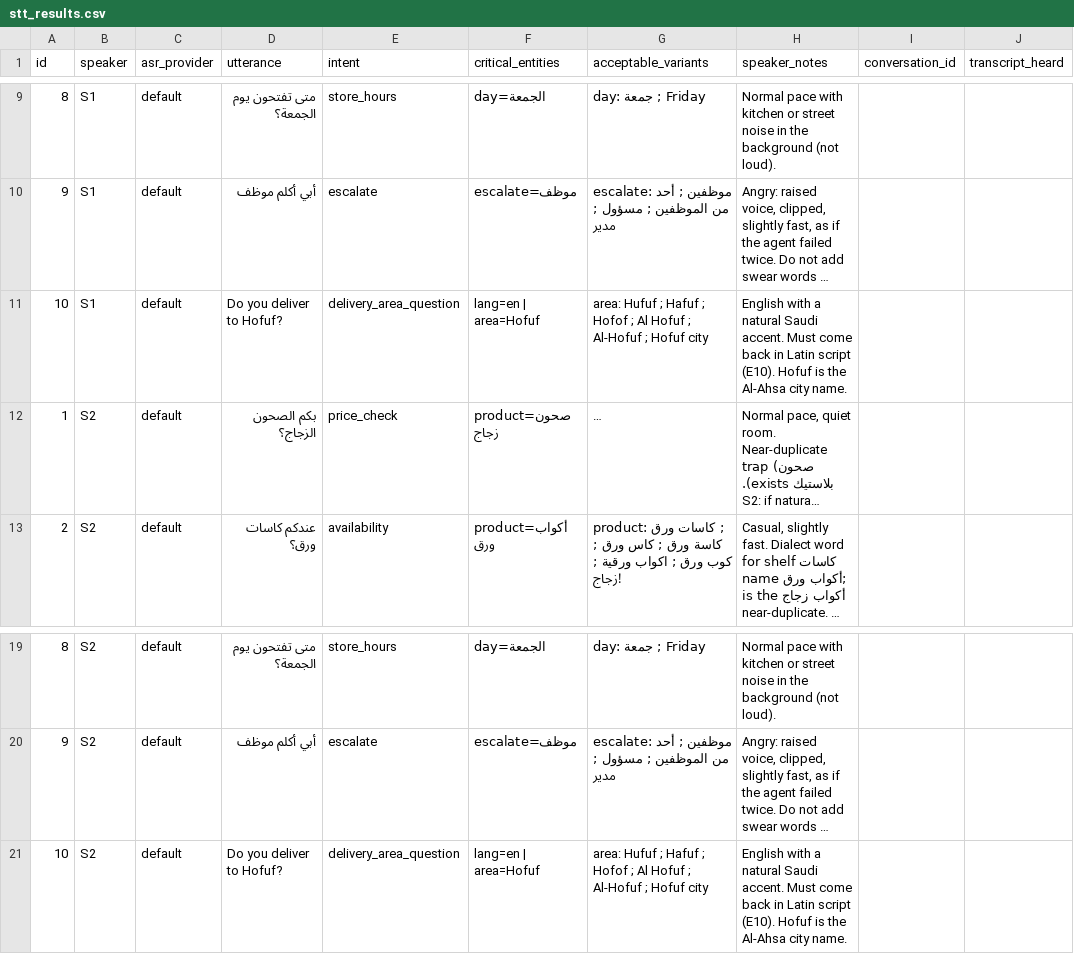
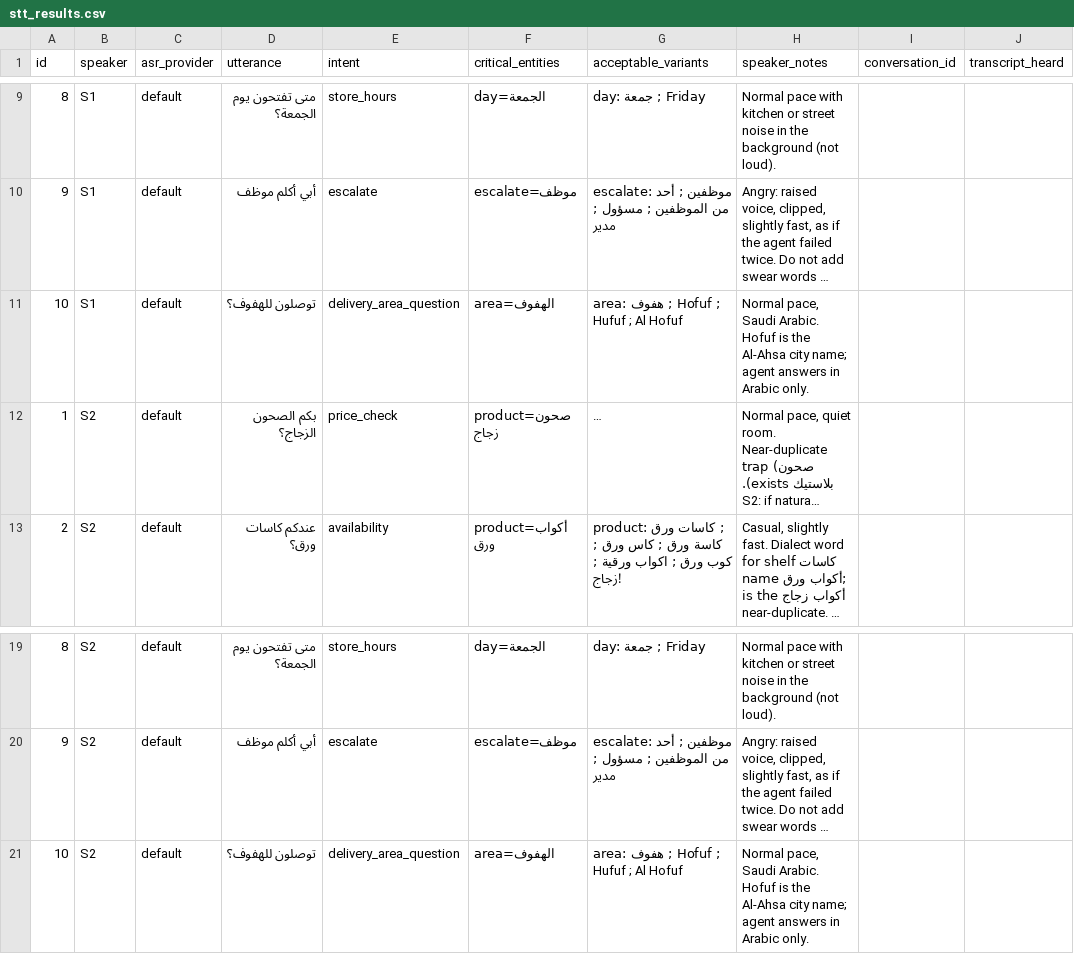
Before and after one commit to gzjz10/saudi-voice-receptionist, a CSV file: docs/phase0/stt_results.csv, drawn as a sheet; only a part is shown, gaps mark what is left out; long unchanged cells end in …; the diff names each change by its address in the sheet, - before the commit and + after, or states it on an @@ line.

```diff
--- a/docs/phase0/stt_results.csv
+++ b/docs/phase0/stt_results.csv
-D11 (utterance): Do you deliver to Hofuf?
+D11 (utterance): توصلون للهفوف؟
-F11 (critical_entities): lang=en | area=Hofuf
+F11 (critical_entities): area=الهفوف
-G11 (acceptable_variants): area: Hufuf ; Hafuf ; Hofof ; Al Hofuf ; Al-Hofuf ; Hofuf city
+G11 (acceptable_variants): area: هفوف ; Hofuf ; Hufuf ; Al Hofuf
-H11 (speaker_notes): English with a natural Saudi accent. Must come back in Latin script (E10). Hofuf is the Al-Ahsa city name.
+H11 (speaker_notes): Normal pace, Saudi Arabic. Hofuf is the Al-Ahsa city name; agent answers in Arabic only.
-D21 (utterance): Do you deliver to Hofuf?
+D21 (utterance): توصلون للهفوف؟
-F21 (critical_entities): lang=en | area=Hofuf
+F21 (critical_entities): area=الهفوف
-G21 (acceptable_variants): area: Hufuf ; Hafuf ; Hofof ; Al Hofuf ; Al-Hofuf ; Hofuf city
+G21 (acceptable_variants): area: هفوف ; Hofuf ; Hufuf ; Al Hofuf
-H21 (speaker_notes): English with a natural Saudi accent. Must come back in Latin script (E10). Hofuf is the Al-Ahsa city name.
+H21 (speaker_notes): Normal pace, Saudi Arabic. Hofuf is the Al-Ahsa city name; agent answers in Arabic only.
```
Also changed, not shown: 9 other files.
